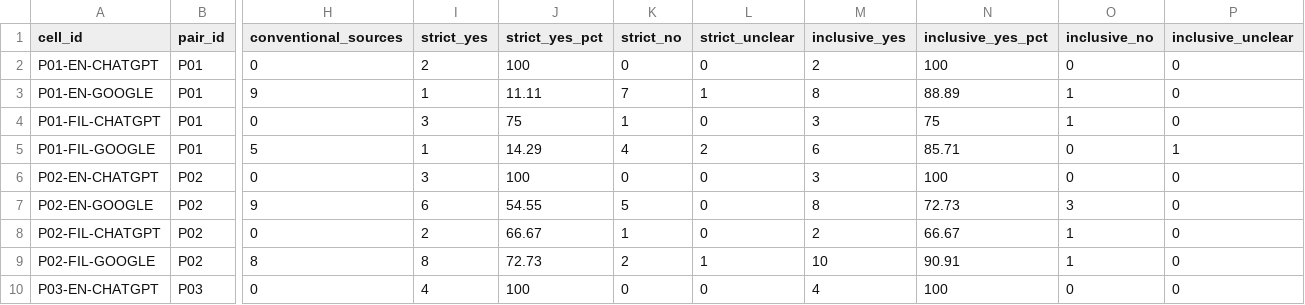
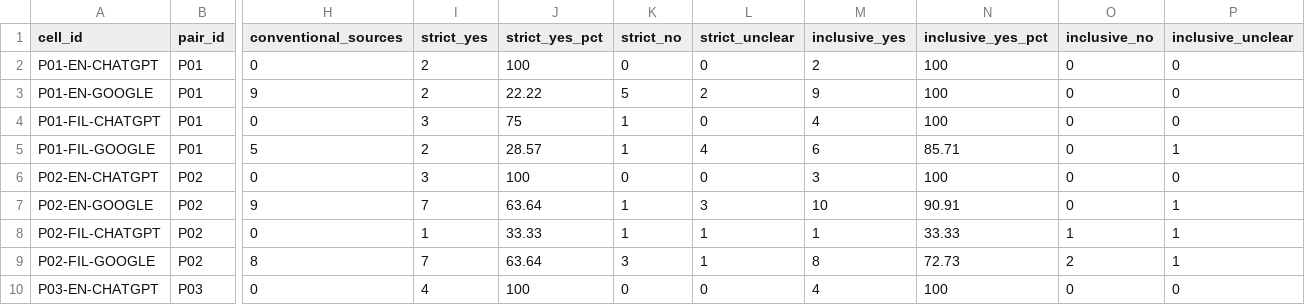
Before and after one commit to dddorado/information-friction-reproducibility, a CSV file: data/full-24-pair-cell-results-adjudicated.csv, drawn as a sheet; only a part is shown, gaps mark what is left out; the diff covers the shown part only; the diff names each change by its address in the sheet, - before the commit and + after, or states it on an @@ line.

```diff
--- a/data/full-24-pair-cell-results-adjudicated.csv
+++ b/data/full-24-pair-cell-results-adjudicated.csv
-I3 (strict_yes): 1
+I3 (strict_yes): 2
-J3 (strict_yes_pct): 11.11
+J3 (strict_yes_pct): 22.22
-K3 (strict_no): 7
+K3 (strict_no): 5
-L3 (strict_unclear): 1
+L3 (strict_unclear): 2
-M3 (inclusive_yes): 8
+M3 (inclusive_yes): 9
-N3 (inclusive_yes_pct): 88.89
+N3 (inclusive_yes_pct): 100
-O3:O4 (inclusive_no): 1
+O3:O4 (inclusive_no): 0
-M4 (inclusive_yes): 3
+M4 (inclusive_yes): 4
-N4 (inclusive_yes_pct): 75
+N4 (inclusive_yes_pct): 100
-I5 (strict_yes): 1
+I5 (strict_yes): 2
-J5 (strict_yes_pct): 14.29
+J5 (strict_yes_pct): 28.57
-K5 (strict_no): 4
+K5 (strict_no): 1
-L5 (strict_unclear): 2
+L5 (strict_unclear): 4
-I7 (strict_yes): 6
+I7 (strict_yes): 7
-J7 (strict_yes_pct): 54.55
+J7 (strict_yes_pct): 63.64
-K7 (strict_no): 5
+K7 (strict_no): 1
-L7 (strict_unclear): 0
+L7 (strict_unclear): 3
-M7 (inclusive_yes): 8
+M7 (inclusive_yes): 10
-N7 (inclusive_yes_pct): 72.73
+N7 (inclusive_yes_pct): 90.91
-O7 (inclusive_no): 3
+O7 (inclusive_no): 0
-P7:P9 (inclusive_unclear): 0
+P7:P9 (inclusive_unclear): 1
-I8 (strict_yes): 2
+I8 (strict_yes): 1
-J8 (strict_yes_pct): 66.67
+J8 (strict_yes_pct): 33.33
-L8 (strict_unclear): 0
+L8 (strict_unclear): 1
-M8 (inclusive_yes): 2
+M8 (inclusive_yes): 1
-N8 (inclusive_yes_pct): 66.67
+N8 (inclusive_yes_pct): 33.33
-I9 (strict_yes): 8
+I9 (strict_yes): 7
-J9 (strict_yes_pct): 72.73
+J9 (strict_yes_pct): 63.64
-K9 (strict_no): 2
+K9 (strict_no): 3
-M9 (inclusive_yes): 10
+M9 (inclusive_yes): 8
-N9 (inclusive_yes_pct): 90.91
+N9 (inclusive_yes_pct): 72.73
-O9 (inclusive_no): 1
+O9 (inclusive_no): 2
```
Also changed, not shown: 102 edited cells elsewhere in this file, data/full-24-pair-citation-carry-through-adjudicated.csv, data/full-24-pair-source-role-summary-adjudicated.csv, 15 other files.
